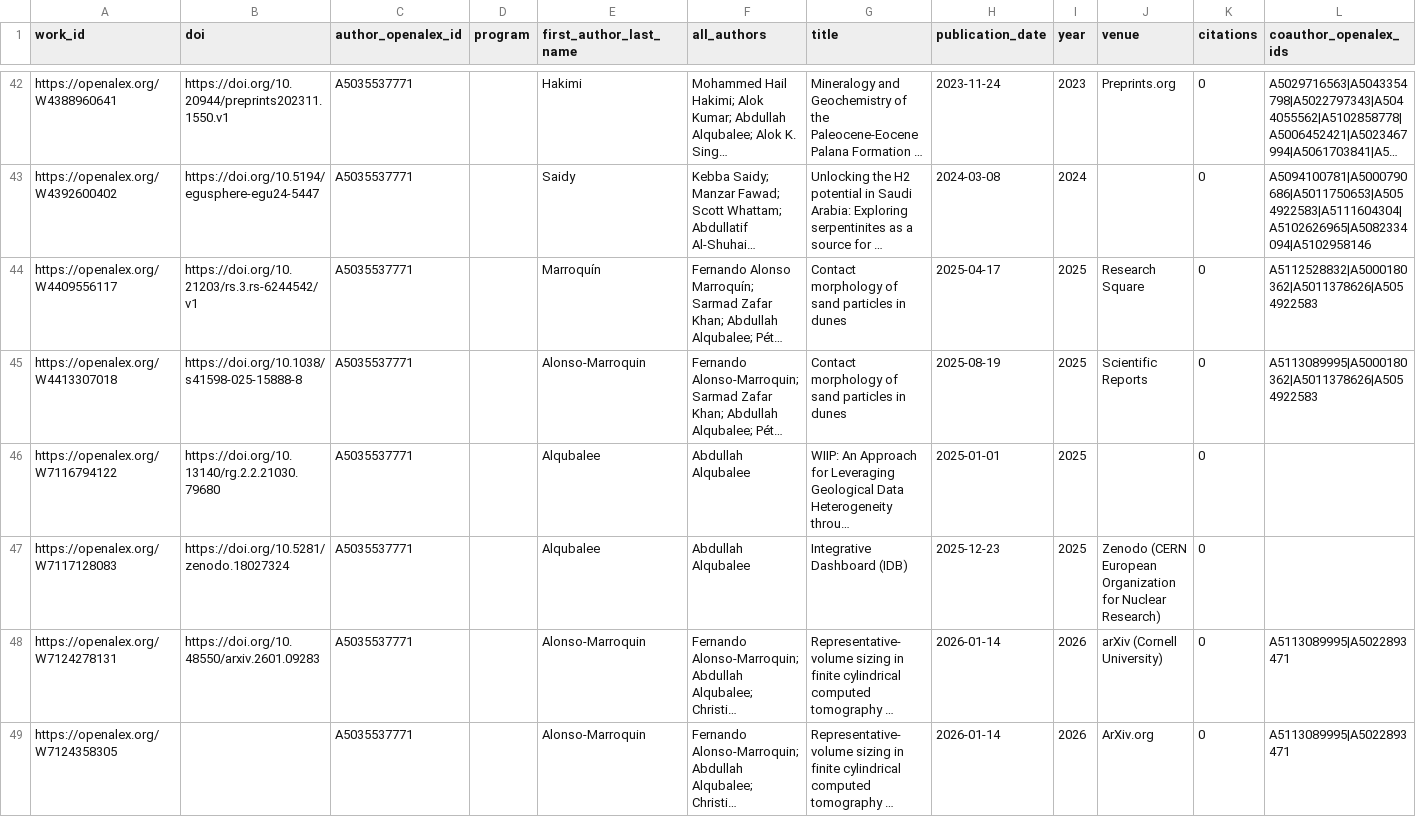
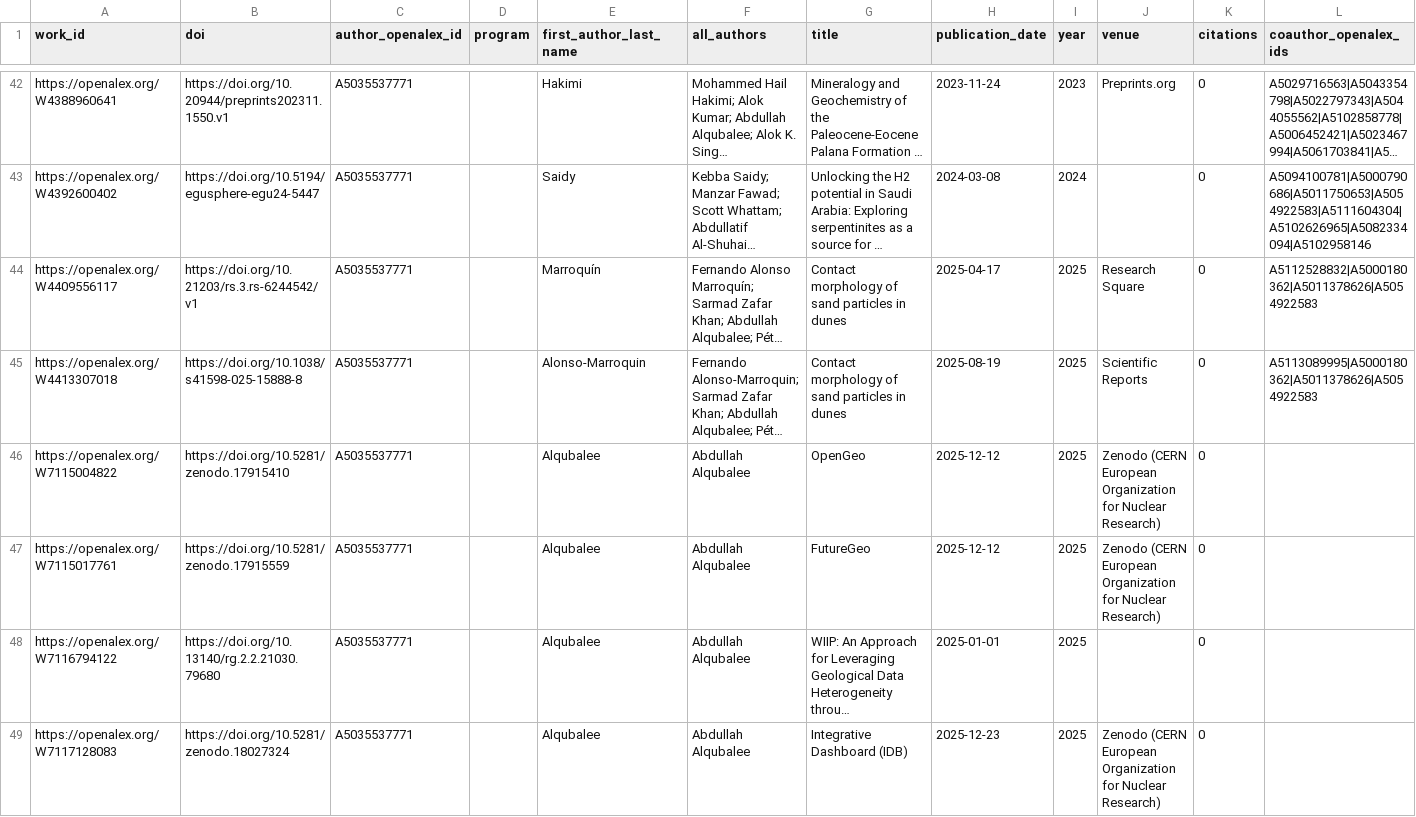
Before and after one commit to digitalgeosciences/idb, a CSV file: data/works.csv, drawn as a sheet; only a part is shown, gaps mark what is left out; the shorter side is filled out with more unchanged rows; long unchanged cells end in …; the diff names each change by its address in the sheet, - before the commit and + after, or states it on an @@ line.

```diff
--- a/data/works.csv
+++ b/data/works.csv
+row 46: https://openalex.org/W7115004822 | https://doi.org/10.5281/zenodo.17915410 | A5035537771 |  | Alqubalee | Abdullah Alqubalee | OpenGeo | 2025-12-12 | 2025 | Zenodo (CERN European Organization for Nuclear Research) | 0
+row 47: https://openalex.org/W7115017761 | https://doi.org/10.5281/zenodo.17915559 | A5035537771 |  | Alqubalee | Abdullah Alqubalee | FutureGeo | 2025-12-12 | 2025 | Zenodo (CERN European Organization for Nuclear Research) | 0
```
Also changed, not shown: data/config/authors-source.csv, data/work_institutions.csv, 7 other files.
